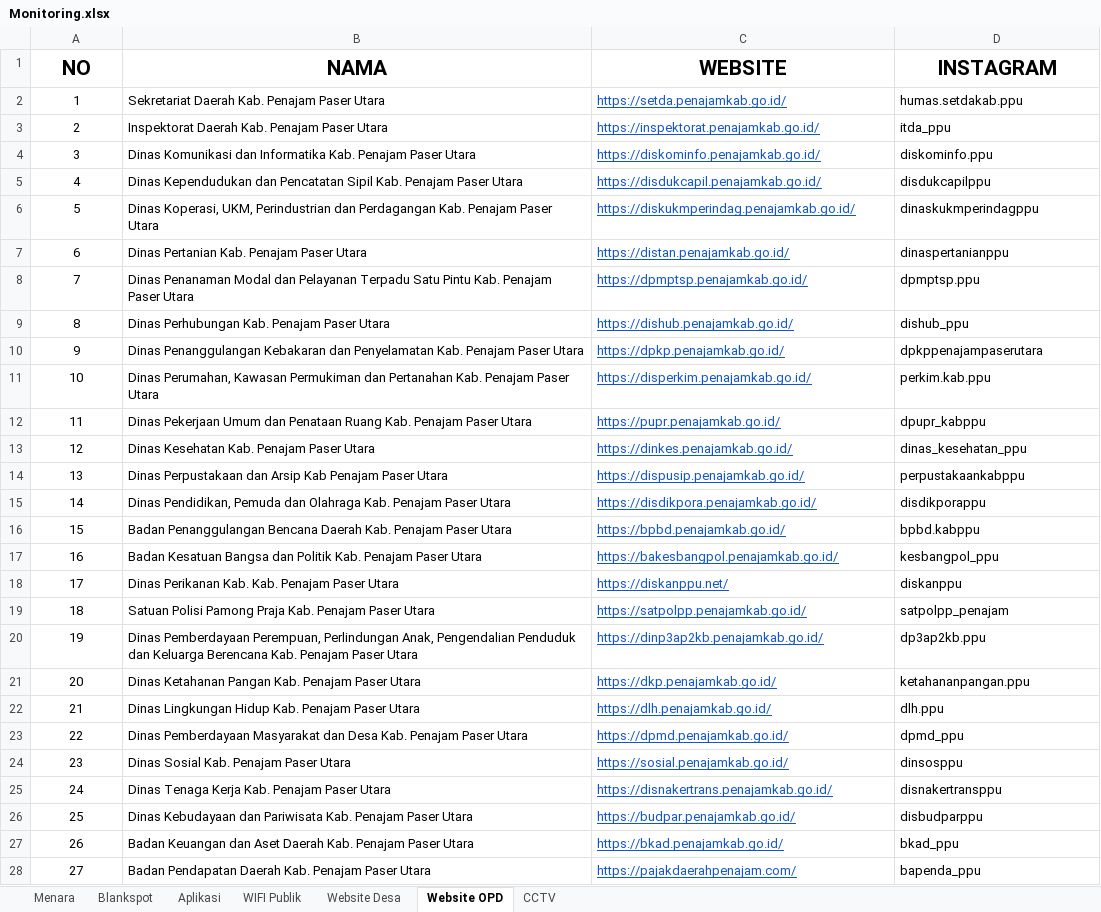
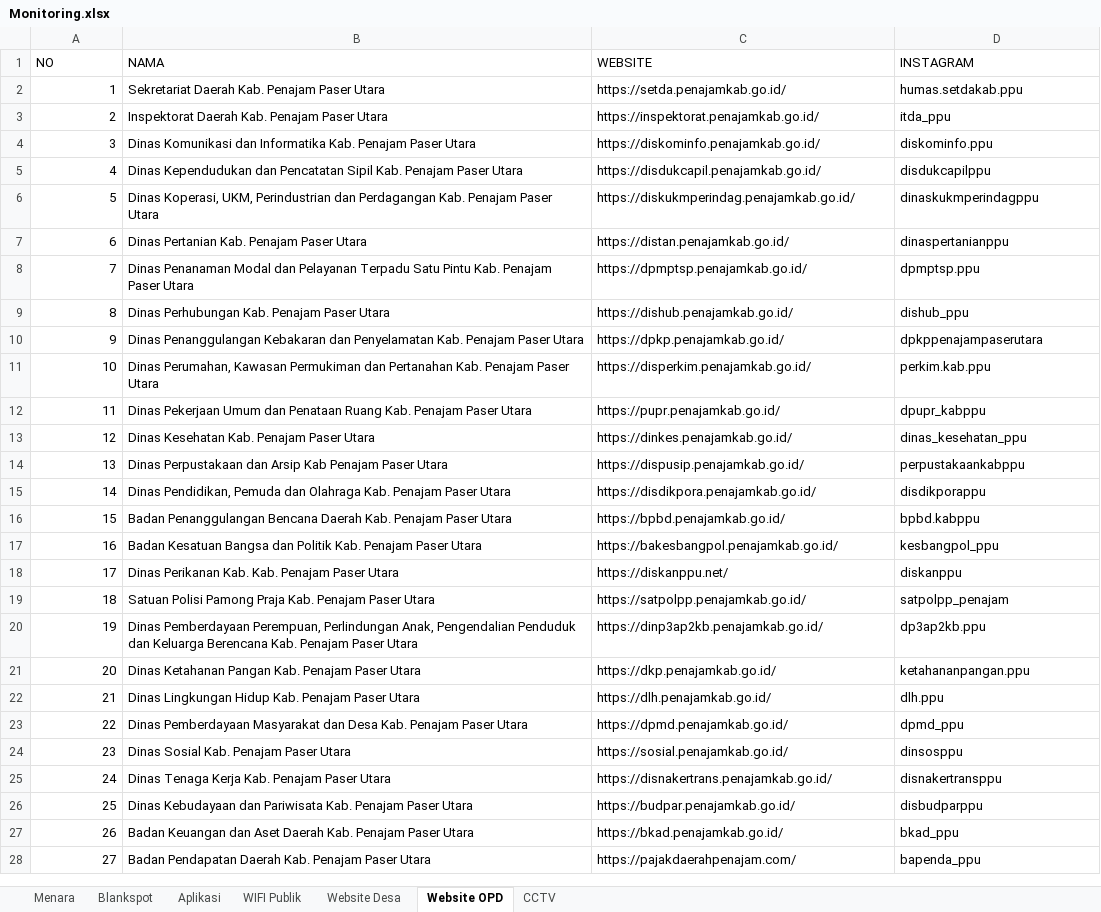
Before and after one commit to Kyfaiyya/dashboardkominfo, an Excel workbook: Monitoring.xlsx, sheet Website OPD, drawn as a sheet; only a part is shown; values as stored, in another font and other column widths than the file's, no borders; charts and pictures not drawn; the diff covers the shown part only; the diff names each change by its address in the sheet, - before the commit and + after, or states it on an @@ line.

```diff
--- a/Monitoring.xlsx (sheet Website OPD)
+++ b/Monitoring.xlsx (sheet Website OPD)
@@ A1:D1 bold: on → off, text size: smaller, alignment: center → left @@
-A2:A28 alignment: center
+A2:A28 alignment: right
@@ C2:C28 underline: on → off, text colour: #1155CC → black @@
```
Also changed, not shown: cell formats elsewhere in this sheet, sheet Aplikasi, sheet Blankspot, sheet Website Desa, sheet CCTV, sheet WIFI Publik, sheet Menara, formulas that keep their value, charts or pictures, 1 other file.
